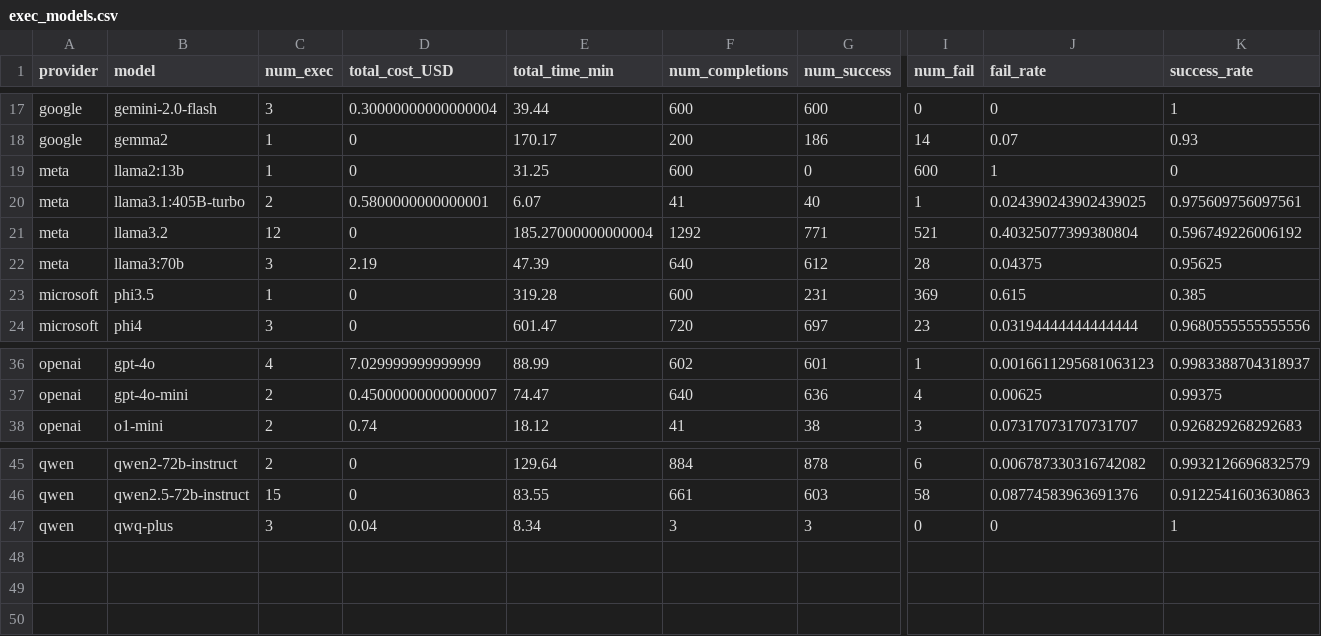
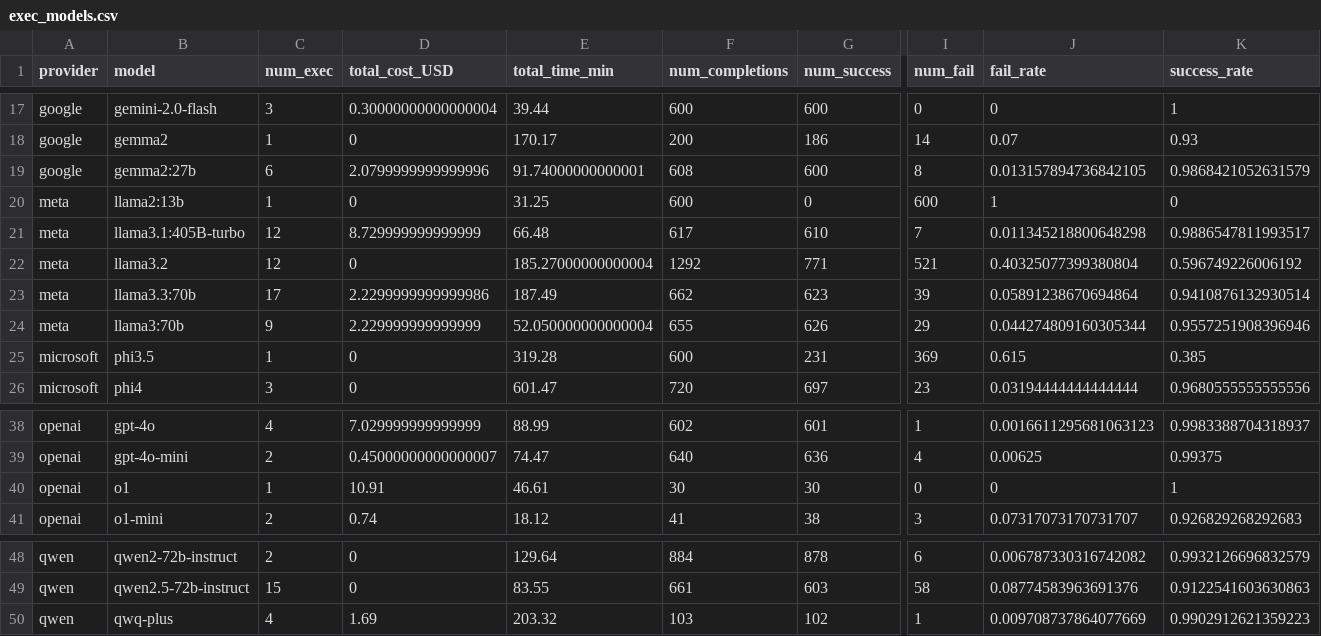
Before and after one commit to gumbelino/drillm, a CSV file: analysis/exec_models.csv, drawn as a sheet; only a part is shown, gaps mark what is left out; addresses are those after the commit; rows hold the shown columns only; the diff covers the shown part only; the diff names each change by its address in the sheet, - before the commit and + after, or states it on an @@ line.

```diff
--- a/analysis/exec_models.csv
+++ b/analysis/exec_models.csv
+row 19: google | gemma2:27b | 6 | 2.0799999999999996 | 91.74000000000001 | 608 | 600 | 8 | 0.013157894736842105 | 0.9868421052631579
-C21 (num_exec): 2
+C21 (num_exec): 12
-D21 (total_cost_USD): 0.5800000000000001
+D21 (total_cost_USD): 8.729999999999999
-E21 (total_time_min): 6.07
+E21 (total_time_min): 66.48
-F21 (num_completions): 41
+F21 (num_completions): 617
-G21 (num_success): 40
+G21 (num_success): 610
-I21 (num_fail): 1
+I21 (num_fail): 7
-J21 (fail_rate): 0.024390243902439025
+J21 (fail_rate): 0.011345218800648298
-K21 (success_rate): 0.975609756097561
+K21 (success_rate): 0.9886547811993517
+row 23: meta | llama3.3:70b | 17 | 2.2299999999999986 | 187.49 | 662 | 623 | 39 | 0.05891238670694864 | 0.9410876132930514
-C24 (num_exec): 3
+C24 (num_exec): 9
-D24 (total_cost_USD): 2.19
+D24 (total_cost_USD): 2.229999999999999
-E24 (total_time_min): 47.39
+E24 (total_time_min): 52.050000000000004
-F24 (num_completions): 640
+F24 (num_completions): 655
-G24 (num_success): 612
+G24 (num_success): 626
-I24 (num_fail): 28
+I24 (num_fail): 29
-J24 (fail_rate): 0.04375
+J24 (fail_rate): 0.044274809160305344
-K24 (success_rate): 0.95625
+K24 (success_rate): 0.9557251908396946
+row 40: openai | o1 | 1 | 10.91 | 46.61 | 30 | 30 | 0 | 0 | 1
-C50 (num_exec): 3
+C50 (num_exec): 4
-D50 (total_cost_USD): 0.04
+D50 (total_cost_USD): 1.69
-E50 (total_time_min): 8.34
+E50 (total_time_min): 203.32
-F50 (num_completions): 3
+F50 (num_completions): 103
-G50 (num_success): 3
+G50 (num_success): 102
-I50 (num_fail): 0
+I50 (num_fail): 1
-J50 (fail_rate): 0
+J50 (fail_rate): 0.009708737864077669
-K50 (success_rate): 1
+K50 (success_rate): 0.9902912621359223
```
Also changed, not shown: 100 edited cells elsewhere in this file, analysis/cost_tokens.csv, analysis/exec_models_surveys.csv, 14 other files.
